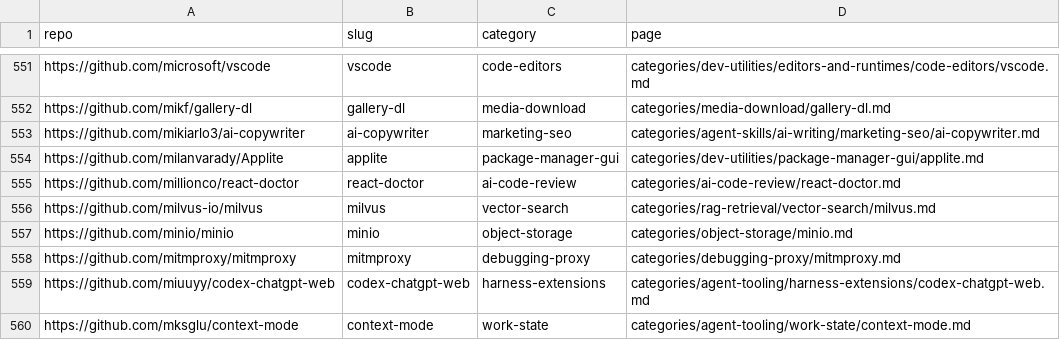
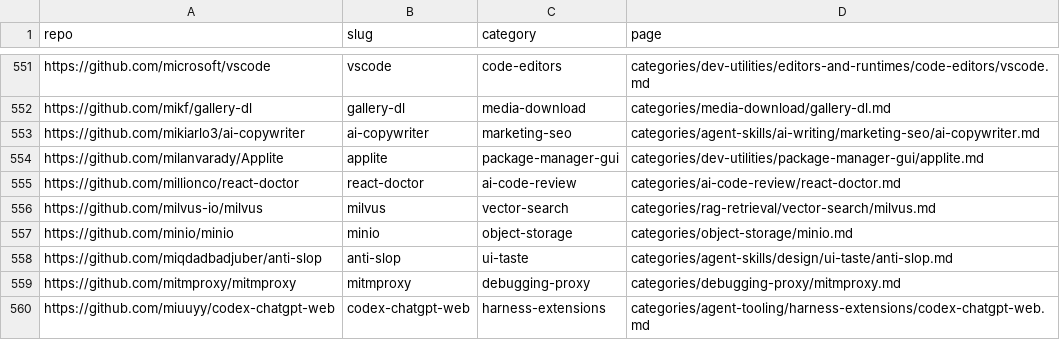
Before and after one commit to ZhenningLang/GitHub-Michelin, a CSV file: reports/repo-page-index.csv, drawn as a sheet; only a part is shown, gaps mark what is left out; the shorter side is filled out with more unchanged rows.

```diff
--- a/reports/repo-page-index.csv
+++ b/reports/repo-page-index.csv
@@ -557,2 +557,3 @@ https://github.com/milvus-io/milvus,milvus,vector-search,categories/rag-retrieva
 https://github.com/minio/minio,minio,object-storage,categories/object-storage/minio.md
+https://github.com/miqdadbadjuber/anti-slop,anti-slop,ui-taste,categories/agent-skills/design/ui-taste/anti-slop.md
 https://github.com/mitmproxy/mitmproxy,mitmproxy,debugging-proxy,categories/debugging-proxy/mitmproxy.md
```
Also changed, not shown: 12 other files.
